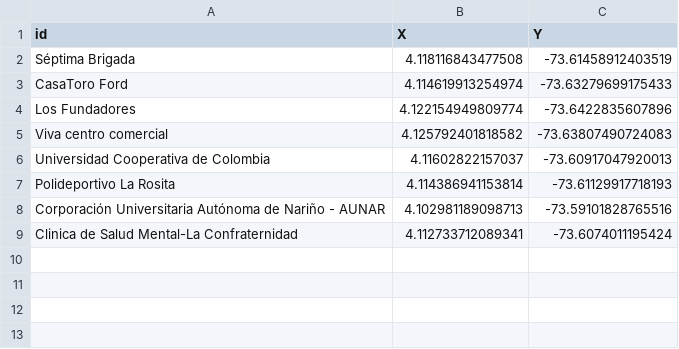
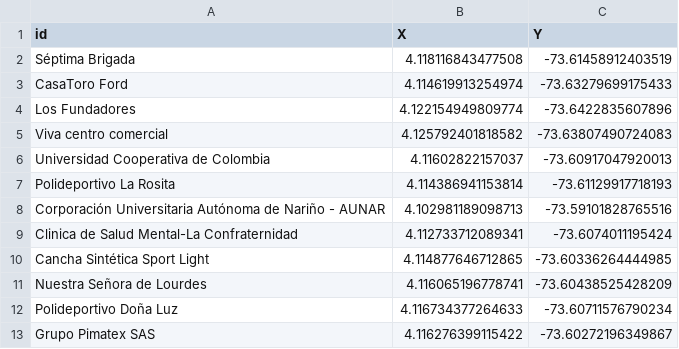
Before and after one commit to zeroxwx/PROYECTO, a CSV file: NODOS.csv, drawn as a sheet.

Commit message:
Update NODOS.csv

```diff
--- a/NODOS.csv
+++ b/NODOS.csv
@@ -9 +9,5 @@ Corporación Universitaria Autónoma de Nariño - AUNAR,4.102981189098713, -73.5
 Clinica de Salud Mental-La Confraternidad,4.112733712089341, -73.6074011195424
+Cancha Sintética Sport Light,4.114877646712865, -73.60336264444985
+Nuestra Señora de Lourdes,4.116065196778741, -73.60438525428209
+Polideportivo Doña Luz,4.116734377264633, -73.60711576790234
+Grupo Pimatex SAS,4.116276399115422, -73.60272196349867
```
